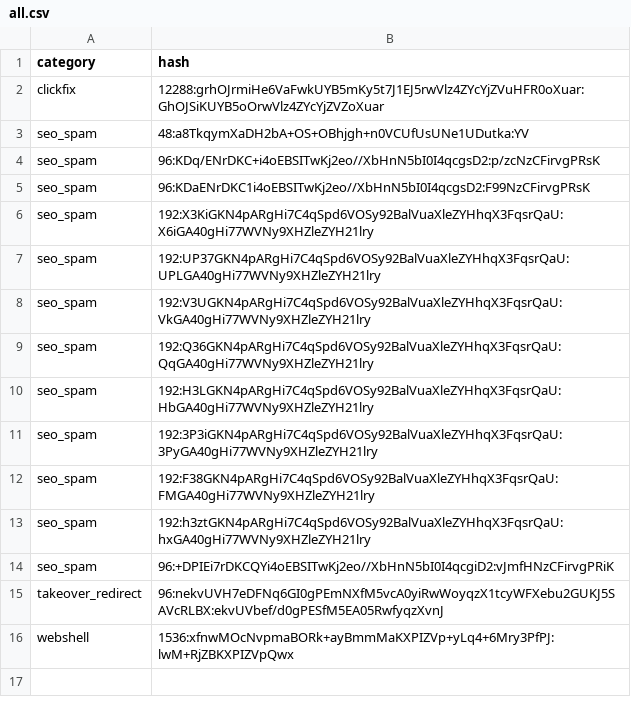
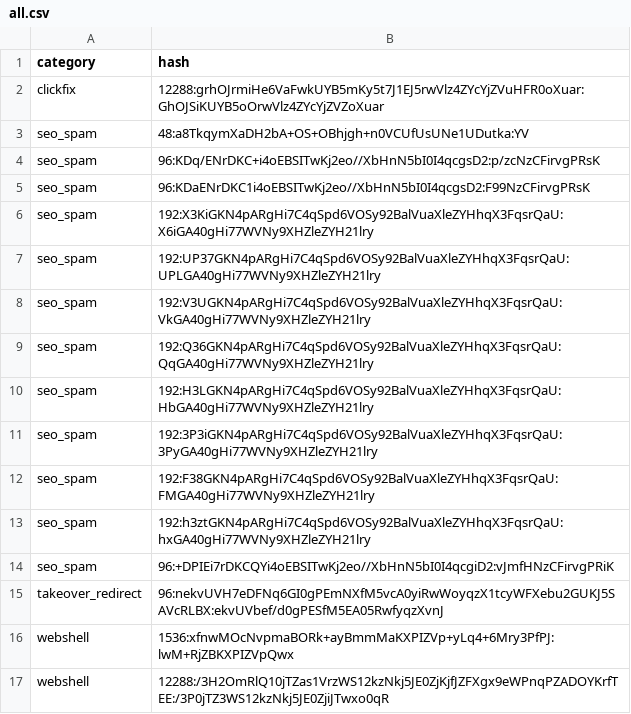
Before and after one commit to webspec/security-research, a CSV file: hashes/ssdeep/all.csv, drawn as a sheet; the diff names each change by its address in the sheet, - before the commit and + after, or states it on an @@ line.

Commit message:
chore(hashes): updated

```diff
--- a/hashes/ssdeep/all.csv
+++ b/hashes/ssdeep/all.csv
+row 17: webshell | 12288:/3H2OmRlQ10jTZas1VrzWS12kzNkj5JE0ZjKjfJZFXgx9eWPnqPZADOYKrfTEE:/3P0jTZ3WS12kzNkj5JE0ZjiJTwxo0qR
```
Also changed, not shown: hashes/blake3_256/all.csv, hashes/sha1/all.csv, 11 other files.
